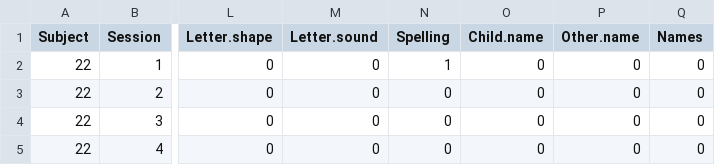
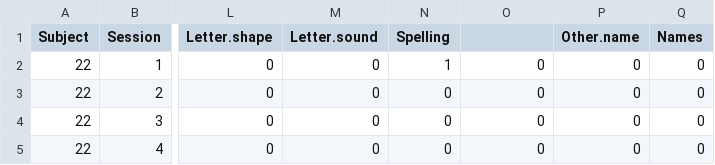
Before and after one commit to longitudinal-data/1-descriptives-and-graphs-mfarrythorn, a CSV file: Masters coded letters.csv, drawn as a sheet; only a part is shown, gaps mark what is left out; the diff names each change by its address in the sheet, - before the commit and + after, or states it on an @@ line.

Commit message:
10.3.17

```diff
--- a/Masters coded letters.csv
+++ b/Masters coded letters.csv
-O1: Child.name
+O1: (empty)
```
